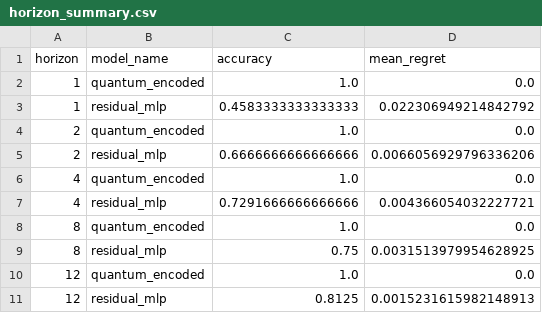
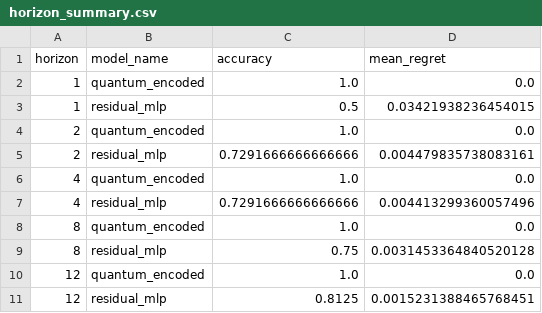
Before and after one commit to sun1430/Amplitude-Amplification-Game, a CSV file: additive/results/report/markov_special_case/horizon_summary.csv, drawn as a sheet.

```diff
--- a/additive/results/report/markov_special_case/horizon_summary.csv
+++ b/additive/results/report/markov_special_case/horizon_summary.csv
@@ -2,10 +2,10 @@ horizon,model_name,accuracy,mean_regret
 1,quantum_encoded,1.0,0.0
-1,residual_mlp,0.4583333333333333,0.022306949214842792
+1,residual_mlp,0.5,0.03421938236454015
 2,quantum_encoded,1.0,0.0
-2,residual_mlp,0.6666666666666666,0.0066056929796336206
+2,residual_mlp,0.7291666666666666,0.004479835738083161
 4,quantum_encoded,1.0,0.0
-4,residual_mlp,0.7291666666666666,0.004366054032227721
+4,residual_mlp,0.7291666666666666,0.004413299360057496
 8,quantum_encoded,1.0,0.0
-8,residual_mlp,0.75,0.0031513979954628925
+8,residual_mlp,0.75,0.0031453364840520128
 12,quantum_encoded,1.0,0.0
-12,residual_mlp,0.8125,0.0015231615982148913
+12,residual_mlp,0.8125,0.0015231388465768451
```
Also changed, not shown: additive/results/quick/markov_special_case/horizon_raw.csv, additive/results/quick/markov_special_case/regret_raw.csv, 33 other files.
